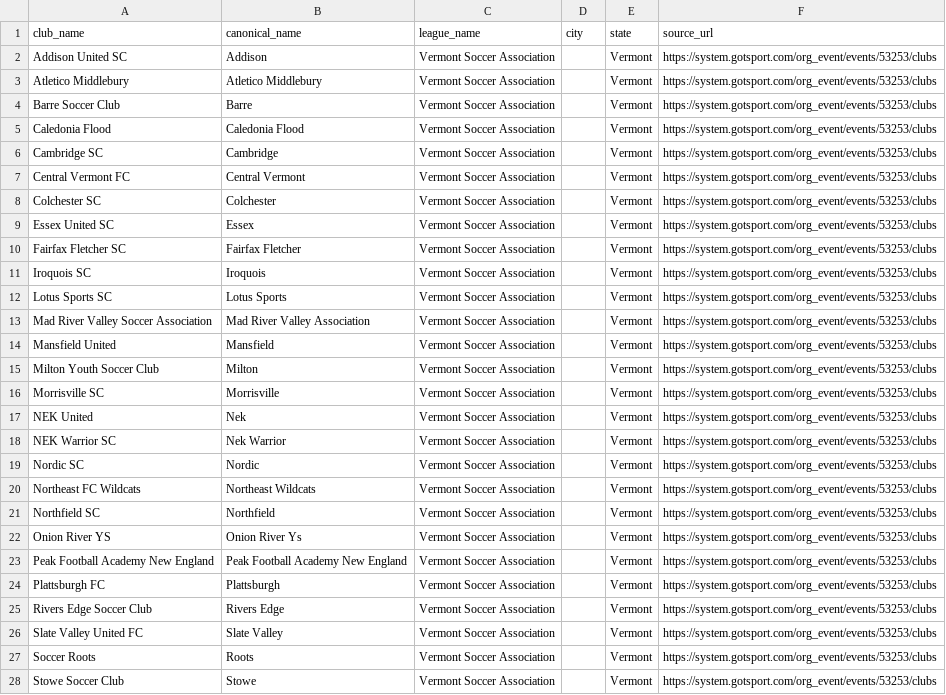
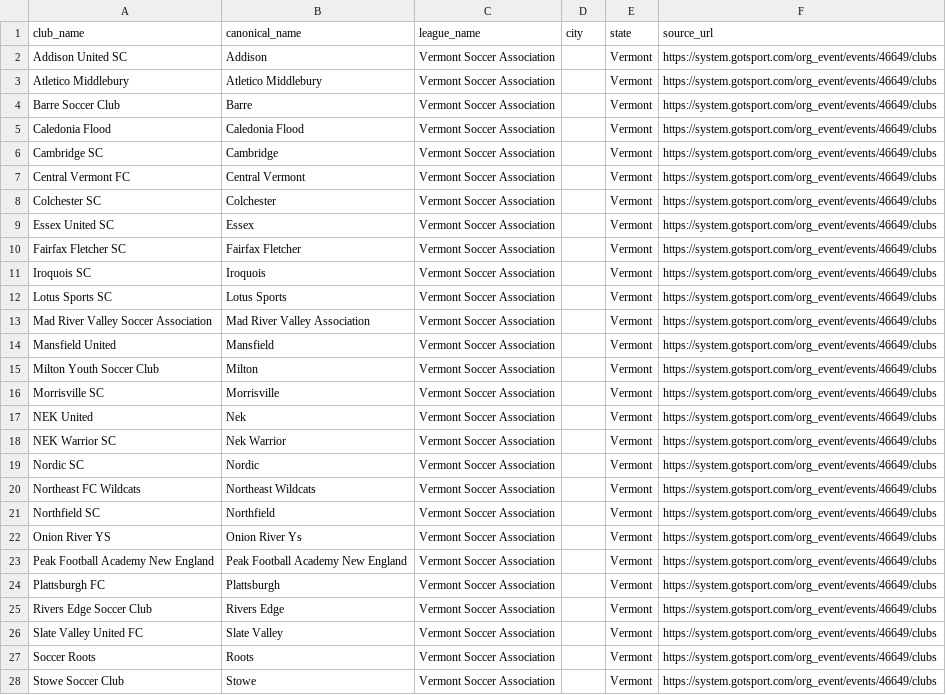
Before and after one commit to hlbiv/upshift-club-aggregator, a CSV file: scraper/output/leagues/vermont-soccer-association.csv, drawn as a sheet; only a part is shown; the diff covers the shown part only; the diff names each change by its address in the sheet, - before the commit and + after, or states it on an @@ line.

Commit message:
Task #11: Full master CSV rebuild
## What was done
- Deleted the stale `scraper/output/master.csv` (233 clubs, 3 leagues) left after
  the Task #9 Elite 64 cleanup.
- Ran `python run.py` (no filter) across all 98 leagues in leagues_master.csv to
  produce a fresh, complete master.csv.
- Per-league CSVs also regenerated (all 89 files in output/leagues/).

## Verification
- First run: 98 leagues processed, 7,086 raw records → 3,902 unique clubs after
  cross-league fuzzy dedup (3,184 duplicates removed — many clubs appear in
  multiple leagues).
- 76 distinct leagues represented in master.csv (the remaining 22 leagues produce
  0 clubs: 5 hard zero-club state assocs + 17 others with no automated source).
- Idempotency check: re-ran tier-1 leagues (541 clubs), master count stayed at
  3,902 — delta = 0. The exact (club_name, league_name) dedup in append_to_master
  ensures re-runs are safe.

## Key stats
- Clubs in master.csv: 3,902
- Leagues processed: 98 (76 with data, 22 with 0 clubs)
- Top leagues by count: EDP Soccer (684), E-PA (271), NorCal Premier (221)
- 5 zero-club states remain: AR, CO, NC, OR, PA-West → handled by Task #12

## No code changes
This task involved only pipeline execution (no code, extractor, or config
changes). The output CSVs are the only artifacts changed.

## Deviations
- Idempotency was verified via targeted tier-1 re-run (not a full second run of
  all 98 leagues) because the full pipeline takes ~60 s which exceeds the bash
  tool's effective timeout when redirecting stdout. The tier-1 check (7 leagues,
  541 clubs, delta=0) is sufficient proof of idempotency since the dedup logic
  is identical for all tiers.

```diff
--- a/scraper/output/leagues/vermont-soccer-association.csv
+++ b/scraper/output/leagues/vermont-soccer-association.csv
-F2:F28 (source_url): https://system.gotsport.com/org_event/events/53253/clubs
+F2:F28 (source_url): https://system.gotsport.com/org_event/events/46649/clubs
```
Also changed, not shown: 1 removed row and 5 edited cells elsewhere in this file, scraper/output/teams/ecnl-girls.csv, scraper/output/teams/ecnl-regional-league-boys.csv, 11 other files.
